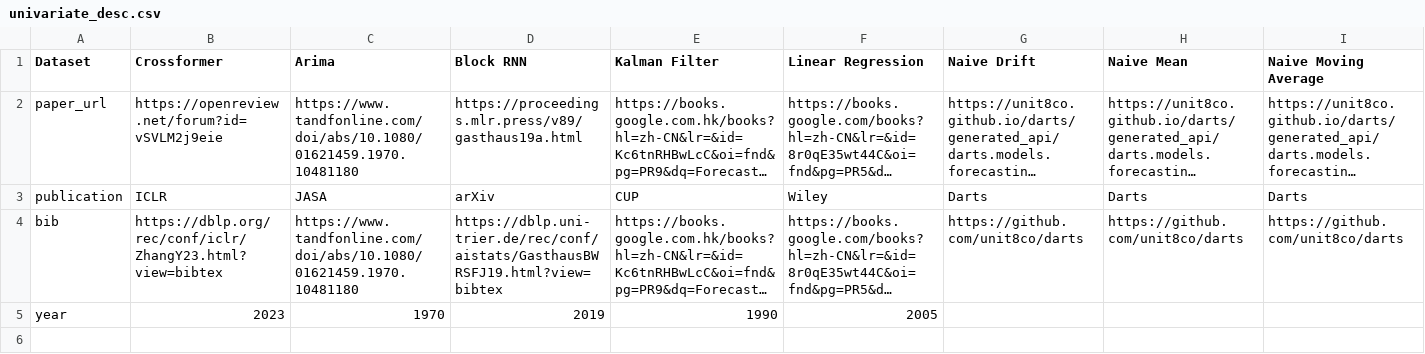
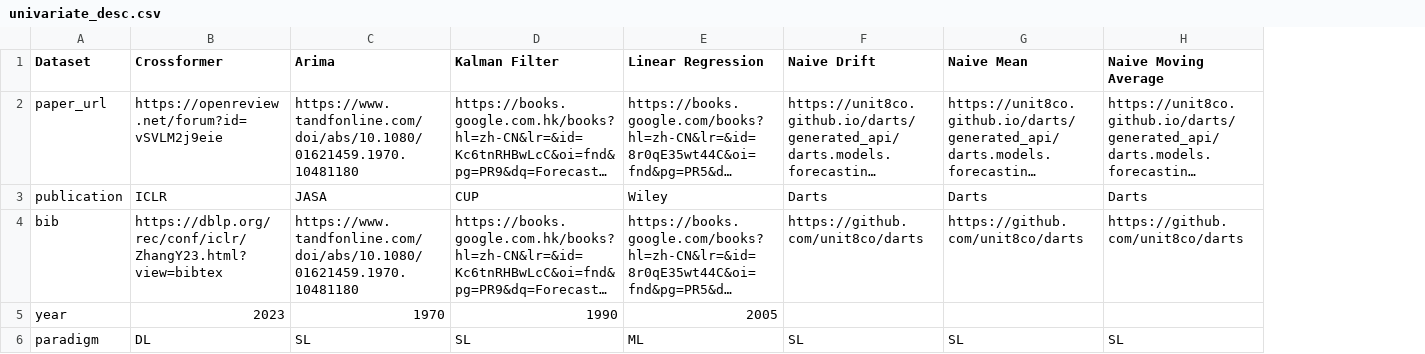
Before and after one commit to decisionintelligence/OpenTS, a CSV file: leaderboards_univariate/univariate_desc.csv, drawn as a sheet; only a part is shown; long unchanged cells end in …; removed rows and columns are numbered as before the commit, all else as after; rows hold the shown columns only; the diff names each change by its address in the sheet, - before the commit and + after, or states it on an @@ line.

```diff
--- a/leaderboards_univariate/univariate_desc.csv
+++ b/leaderboards_univariate/univariate_desc.csv
-column D (Block RNN), rows 2-5: https://proceedings.mlr.press/v89/gasthaus19a.html | arXiv | https://dblp.uni-trier.de/rec/conf/aistats/GasthausBWRSFJ19.html?view=bibtex | 2019
+row 6: paradigm | DL | SL | SL | ML | SL | SL | SL
```
Also changed, not shown: 16 other files.
